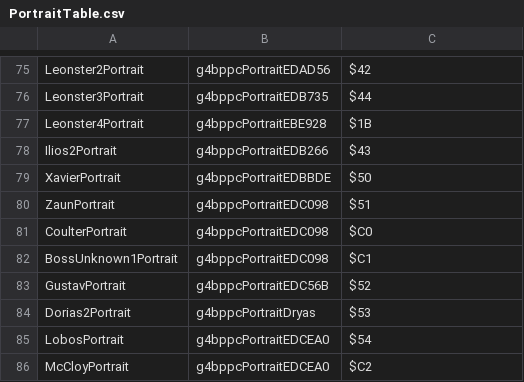
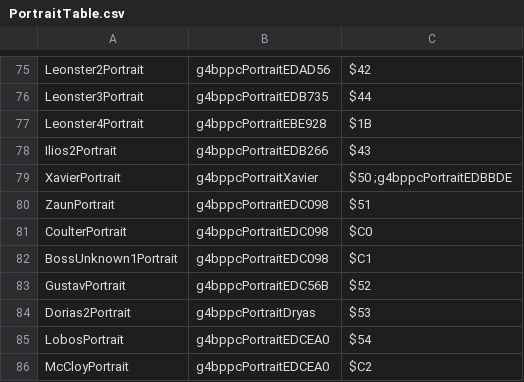
Before and after one commit to muffinfrommars/sceolang, a CSV file: tables/UNITS/PortraitTable.csv, drawn as a sheet; only a part is shown, gaps mark what is left out.

```diff
--- a/tables/UNITS/PortraitTable.csv
+++ b/tables/UNITS/PortraitTable.csv
@@ -78,3 +78,3 @@ Leonster4Portrait,g4bppcPortraitEBE928,$1B
 Ilios2Portrait,g4bppcPortraitEDB266,$43
-XavierPortrait,g4bppcPortraitEDBBDE,$50
+XavierPortrait,g4bppcPortraitXavier,$50 ;g4bppcPortraitEDBBDE
 ZaunPortrait,g4bppcPortraitEDC098,$51
```
Also changed, not shown: tables/CHAPTERS/ChapterDataTable.csv, tables/UNITS/CharacterData.csv, 15 other files.
